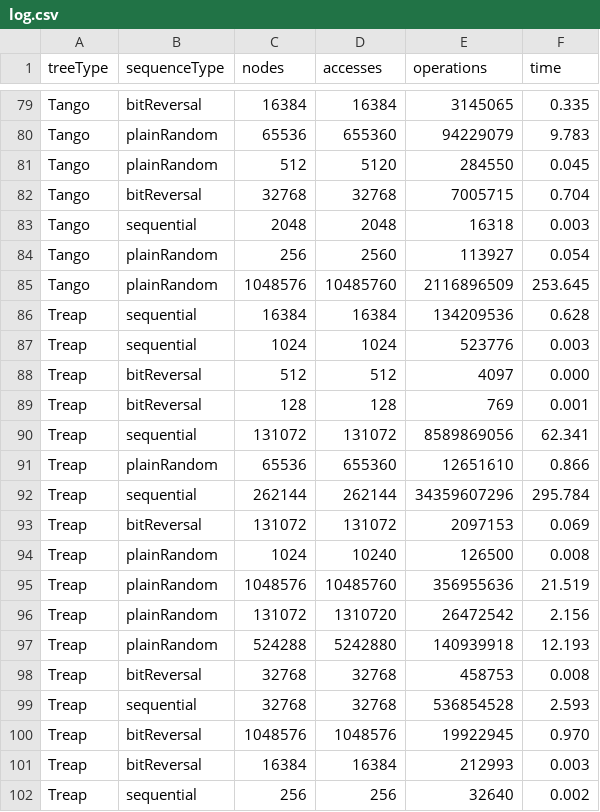
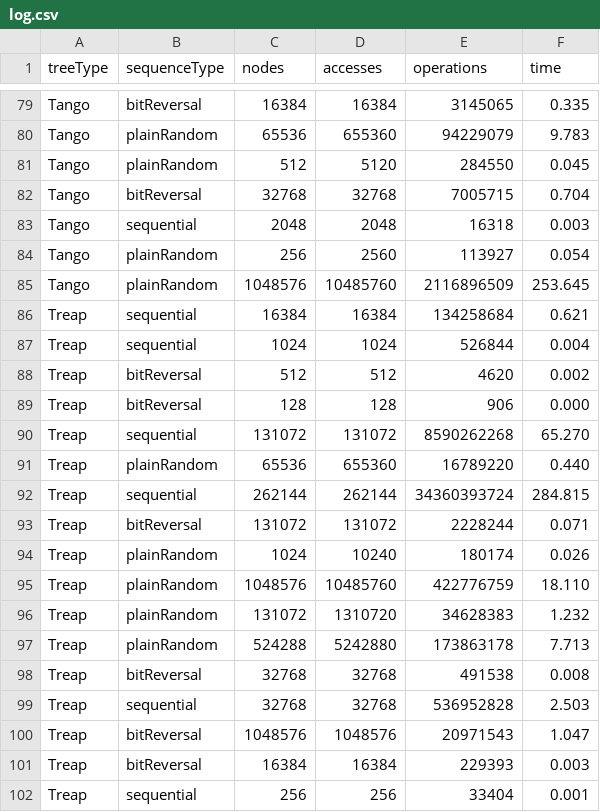
Before and after one commit to bclinthall/BSTs, a CSV file: results/log.csv, drawn as a sheet; only a part is shown, gaps mark what is left out; the diff covers the shown part only.

```diff
--- a/results/log.csv
+++ b/results/log.csv
@@ -85,18 +85,18 @@
 "Tango","plainRandom",1048576,10485760,2116896509,253.645
-"Treap","sequential",16384,16384,134209536,0.628
-"Treap","sequential",1024,1024,523776,0.003
-"Treap","bitReversal",512,512,4097,0.000
-"Treap","bitReversal",128,128,769,0.001
-"Treap","sequential",131072,131072,8589869056,62.341
-"Treap","plainRandom",65536,655360,12651610,0.866
-"Treap","sequential",262144,262144,34359607296,295.784
-"Treap","bitReversal",131072,131072,2097153,0.069
-"Treap","plainRandom",1024,10240,126500,0.008
-"Treap","plainRandom",1048576,10485760,356955636,21.519
-"Treap","plainRandom",131072,1310720,26472542,2.156
-"Treap","plainRandom",524288,5242880,140939918,12.193
-"Treap","bitReversal",32768,32768,458753,0.008
-"Treap","sequential",32768,32768,536854528,2.593
-"Treap","bitReversal",1048576,1048576,19922945,0.970
-"Treap","bitReversal",16384,16384,212993,0.003
-"Treap","sequential",256,256,32640,0.002
+"Treap","sequential",16384,16384,134258684,0.621
+"Treap","sequential",1024,1024,526844,0.004
+"Treap","bitReversal",512,512,4620,0.002
+"Treap","bitReversal",128,128,906,0.000
+"Treap","sequential",131072,131072,8590262268,65.270
+"Treap","plainRandom",65536,655360,16789220,0.440
+"Treap","sequential",262144,262144,34360393724,284.815
+"Treap","bitReversal",131072,131072,2228244,0.071
+"Treap","plainRandom",1024,10240,180174,0.026
+"Treap","plainRandom",1048576,10485760,422776759,18.110
+"Treap","plainRandom",131072,1310720,34628383,1.232
+"Treap","plainRandom",524288,5242880,173863178,7.713
+"Treap","bitReversal",32768,32768,491538,0.008
+"Treap","sequential",32768,32768,536952828,2.503
+"Treap","bitReversal",1048576,1048576,20971543,1.047
+"Treap","bitReversal",16384,16384,229393,0.003
+"Treap","sequential",256,256,33404,0.001
```
Also changed, not shown: 14 added rows and 39 edited cells elsewhere in this file, 57 other files.
